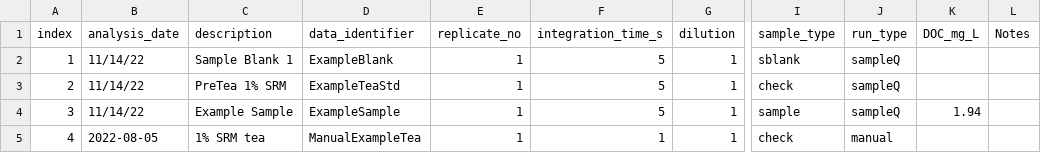
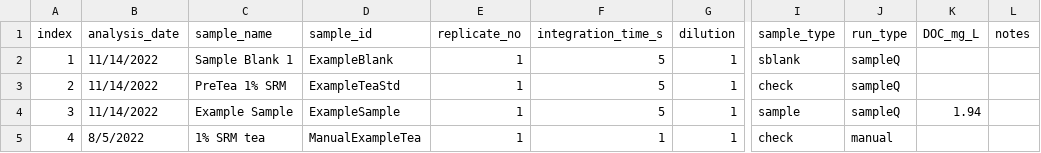
Before and after one commit to katiewampler/eemanalyzeR, a CSV file: data-raw/metadata_example.csv, drawn as a sheet; only a part is shown, gaps mark what is left out; the diff names each change by its address in the sheet, - before the commit and + after, or states it on an @@ line.

Commit message:
working on updating data_identified/meta_name to sample_id
tests mostly passing but there's an issue with reading in the qaqc files causing all the index calling functions to fail... still need to investigate

```diff
--- a/data-raw/metadata_example.csv
+++ b/data-raw/metadata_example.csv
-C1: description
+C1: sample_name
-D1: data_identifier
+D1: sample_id
-L1: Notes
+L1: notes
-B2:B4 (analysis_date): 11/14/22
+B2:B4 (analysis_date): 11/14/2022
-B5 (analysis_date): 2022-08-05
+B5 (analysis_date): 8/5/2022
```
Also changed, not shown: 59 other files.
